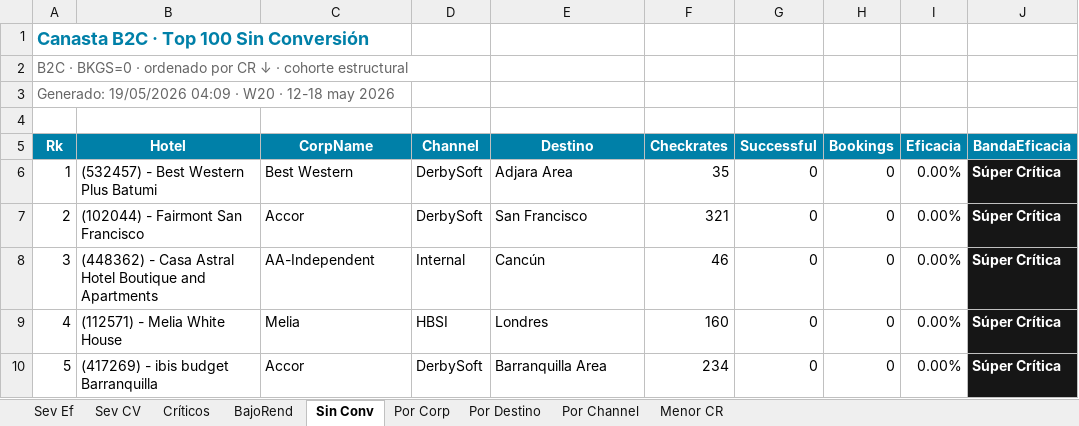
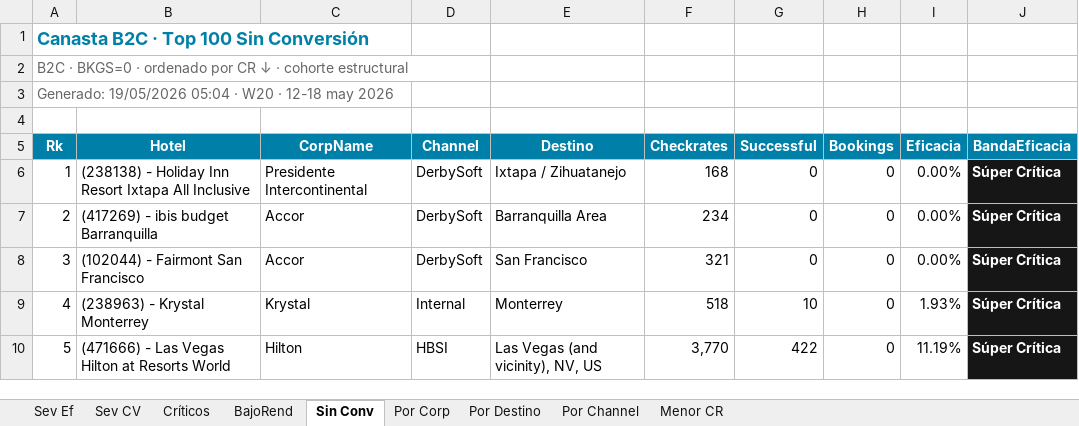
Before and after one commit to federicochurches/Price, an Excel workbook: checkrates/week-20/Analisis_Checkrates_B2C_7d.xlsx, sheet Sin Conv, drawn as a sheet; only a part is shown; values as stored, in another font and other column widths than the file's, no borders; the diff covers the shown part only; the diff names each change by its address in the sheet, - before the commit and + after, or states it on an @@ line.

```diff
--- a/checkrates/week-20/Analisis_Checkrates_B2C_7d.xlsx (sheet Sin Conv)
+++ b/checkrates/week-20/Analisis_Checkrates_B2C_7d.xlsx (sheet Sin Conv)
-A3 (Rk): Generado: 19/05/2026 04:09 · W20…
+A3 (Rk): Generado: 19/05/2026 05:04 · W20…
-B6 (Hotel): (532457) - Best Western Plus Batumi
+B6 (Hotel): (238138) - Holiday Inn Resort Ixtapa All Inclusive
-C6 (CorpName): Best Western
+C6 (CorpName): Presidente Intercontinental
-E6 (Destino): Adjara Area
+E6 (Destino): Ixtapa / Zihuatanejo
-F6 (Checkrates): 35
+F6 (Checkrates): 168
-B7 (Hotel): (102044) - Fairmont San Francisco
+B7 (Hotel): (417269) - ibis budget Barranquilla
-E7 (Destino): San Francisco
+E7 (Destino): Barranquilla Area
-F7 (Checkrates): 321
+F7 (Checkrates): 234
-B8 (Hotel): (448362) - Casa Astral Hotel Boutique and Apartments
+B8 (Hotel): (102044) - Fairmont San Francisco
-C8 (CorpName): AA-Independent
+C8 (CorpName): Accor
-D8 (Channel): Internal
+D8 (Channel): DerbySoft
-E8 (Destino): Cancún
+E8 (Destino): San Francisco
-F8 (Checkrates): 46
+F8 (Checkrates): 321
-B9 (Hotel): (112571) - Melia White House
+B9 (Hotel): (238963) - Krystal Monterrey
-C9 (CorpName): Melia
+C9 (CorpName): Krystal
-D9 (Channel): HBSI
+D9 (Channel): Internal
-E9 (Destino): Londres
+E9 (Destino): Monterrey
-F9 (Checkrates): 160
+F9 (Checkrates): 518
-G9 (Successful): 0
+G9 (Successful): 10
-I9 (Eficacia): 0.00%
+I9 (Eficacia): 1.93%
-B10 (Hotel): (417269) - ibis budget Barranquilla
+B10 (Hotel): (471666) - Las Vegas Hilton at Resorts World
-C10 (CorpName): Accor
+C10 (CorpName): Hilton
-D10 (Channel): DerbySoft
+D10 (Channel): HBSI
-E10 (Destino): Barranquilla Area
+E10 (Destino): Las Vegas (and vicinity), NV, US
-F10 (Checkrates): 234
+F10 (Checkrates): 3,770
-G10 (Successful): 0
+G10 (Successful): 422
-I10 (Eficacia): 0.00%
+I10 (Eficacia): 11.19%
```
Also changed, not shown: 669 edited cells and cell formats elsewhere in this sheet, sheet Menor CR, sheet Por Destino, sheet Por Corp, sheet BajoRend, sheet Críticos, sheet Por Channel, 2 more sheets, checkrates/week-20/Analisis_Checkrates_7d.xlsx, checkrates/week-20/Analisis_Checkrates_CUG_7d.xlsx, 11 other files.
